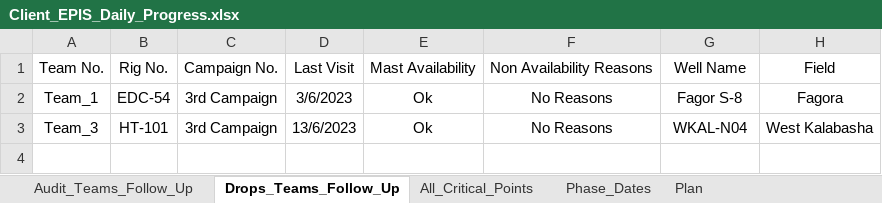
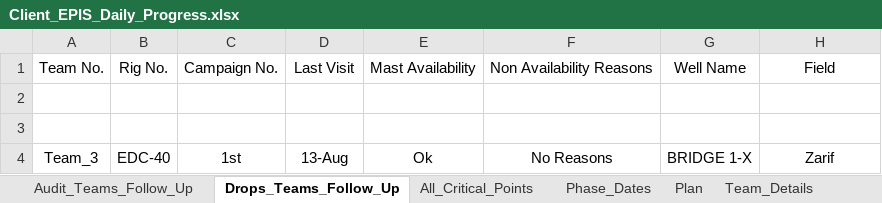
Before and after one commit to abdallahzaghloul/KPC_Follow_Up, an Excel workbook: Client_EPIS_Daily_Progress.xlsx, sheet Drops_Teams_Follow_Up, drawn as a sheet; values as stored, in another font and other column widths than the file's, no borders; addresses are those after the commit; the diff names each change by its address in the sheet, - before the commit and + after, or states it on an @@ line.

```diff
--- a/Client_EPIS_Daily_Progress.xlsx (sheet Drops_Teams_Follow_Up)
+++ b/Client_EPIS_Daily_Progress.xlsx (sheet Drops_Teams_Follow_Up)
@@ sheet tab unhidden: Team_Details @@
-row 2: Team_1 | EDC-54 | 3rd Campaign | 3/6/2023 | Ok | No Reasons | Fagor S-8 | Fagora
+row 2: (empty)
+row 3: (empty)
-B4: HT-101
+B4: EDC-40
-C4: 3rd Campaign
+C4: 1st
-D4: 13/6/2023
+D4: 13-Aug
-G4: WKAL-N04
+G4: BRIDGE 1-X
-H4: West Kalabasha
+H4: Zarif
```
Also changed, not shown: sheet All_Critical_Points, sheet Plan, sheet Audit_Teams_Follow_Up, sheet Phase_Dates, hidden cells.
